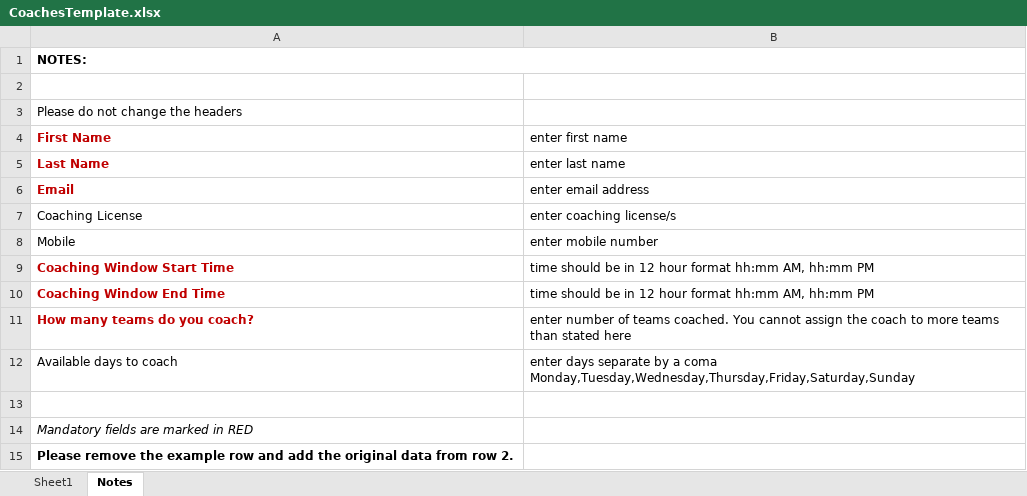
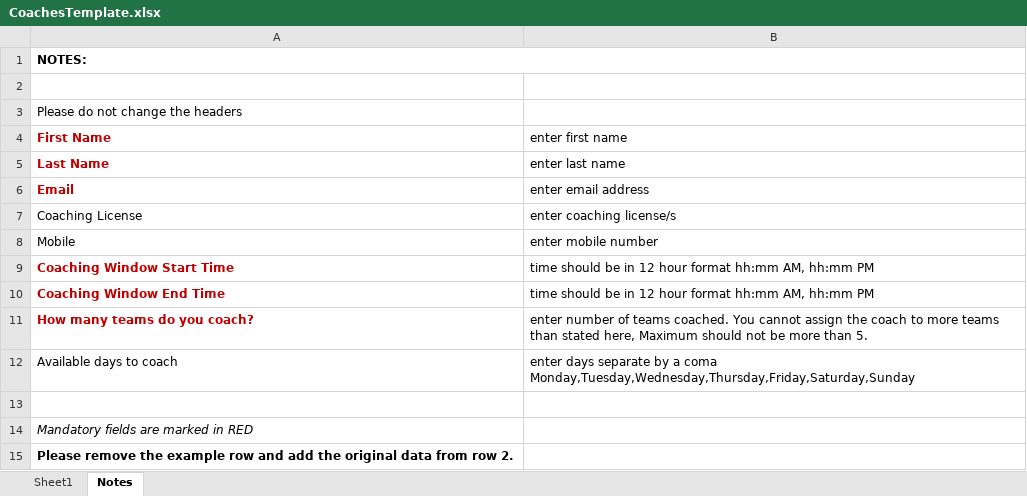
Before and after one commit to rahullipl2023/AssignAfield, an Excel workbook: public/files/CoachesTemplate.xlsx, sheet Notes, drawn as a sheet; values as stored, in another font and other column widths than the file's, no borders; the diff names each change by its address in the sheet, - before the commit and + after, or states it on an @@ line.

```diff
--- a/public/files/CoachesTemplate.xlsx (sheet Notes)
+++ b/public/files/CoachesTemplate.xlsx (sheet Notes)
-B11 (enter first name): …than stated here
+B11 (enter first name): …than stated here, Maximum should not be more than 5.
```
Also changed, not shown: public/files/TeamTemplate.xlsx, 11 other files.
